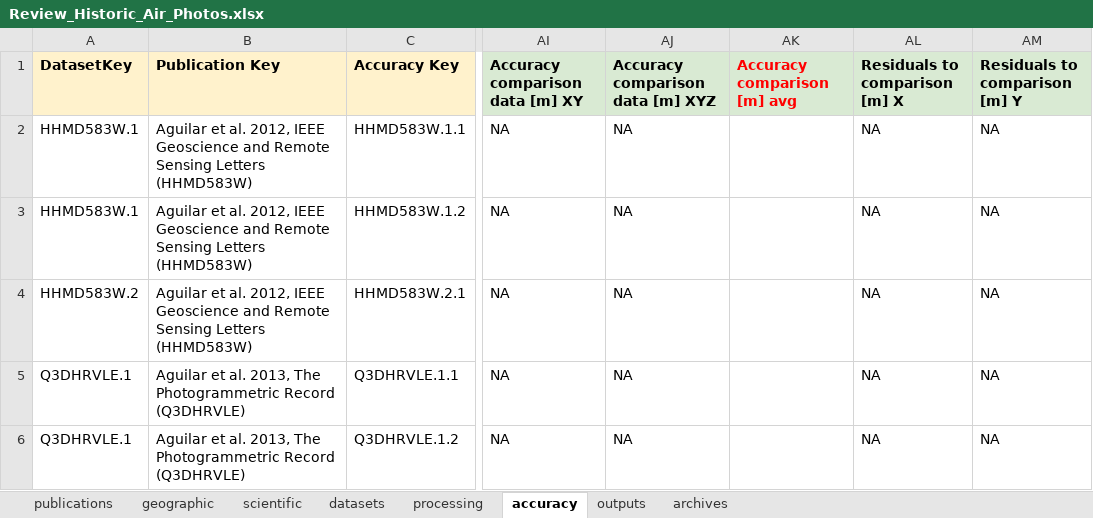
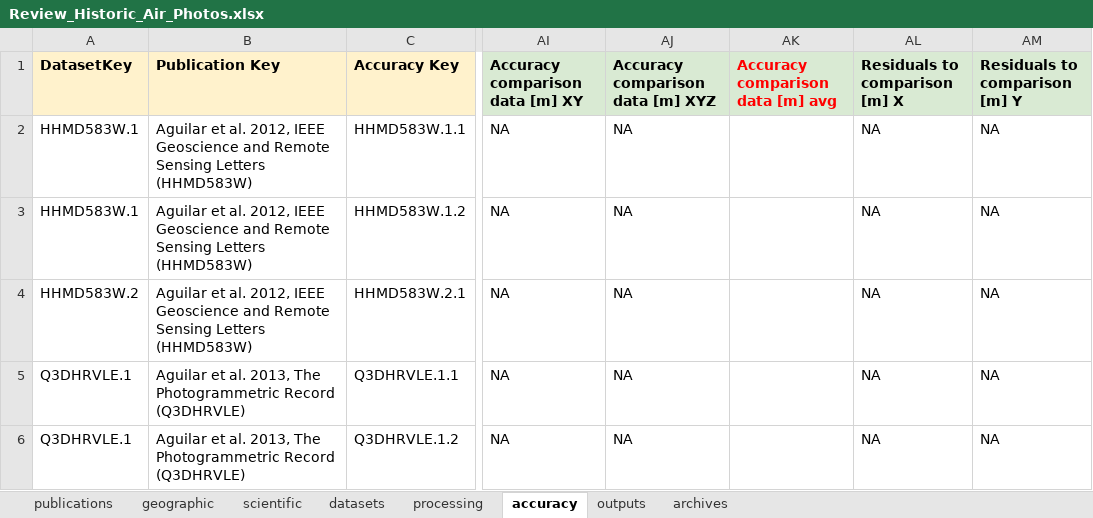
Before and after one commit to RSE-UZH/historic_air_photos, an Excel workbook: data/Review_Historic_Air_Photos.xlsx, sheet accuracy, drawn as a sheet; only a part is shown, gaps mark what is left out; values as stored, in another font and other column widths than the file's, no borders; charts and pictures and conditional formats not drawn; the diff names each change by its address in the sheet, - before the commit and + after, or states it on an @@ line.

```diff
--- a/data/Review_Historic_Air_Photos.xlsx (sheet accuracy)
+++ b/data/Review_Historic_Air_Photos.xlsx (sheet accuracy)
-AK1: Accuracy comparison [m] avg
+AK1: Accuracy comparison data [m] avg
```
Also changed, not shown: sheet archives, sheet datasets, sheet scientific.
